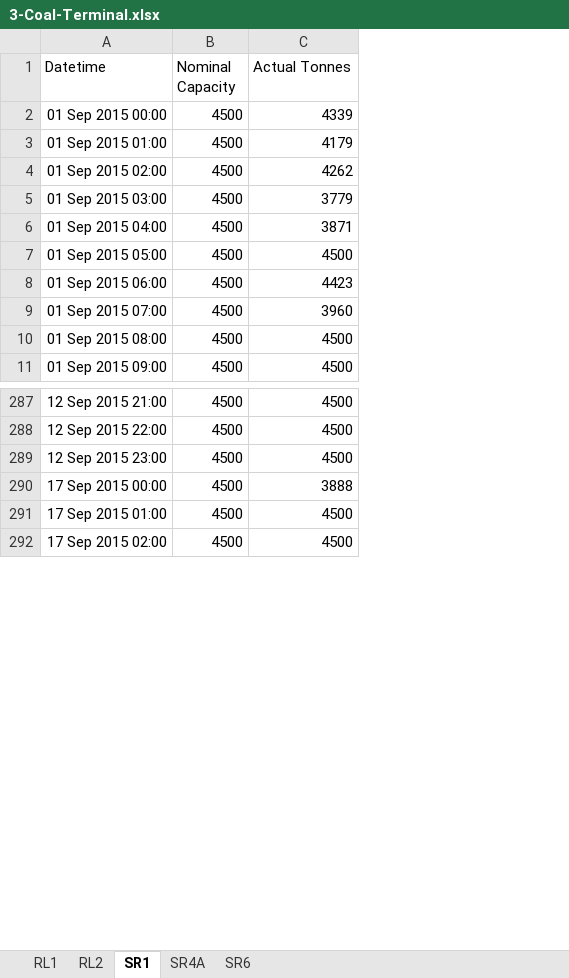
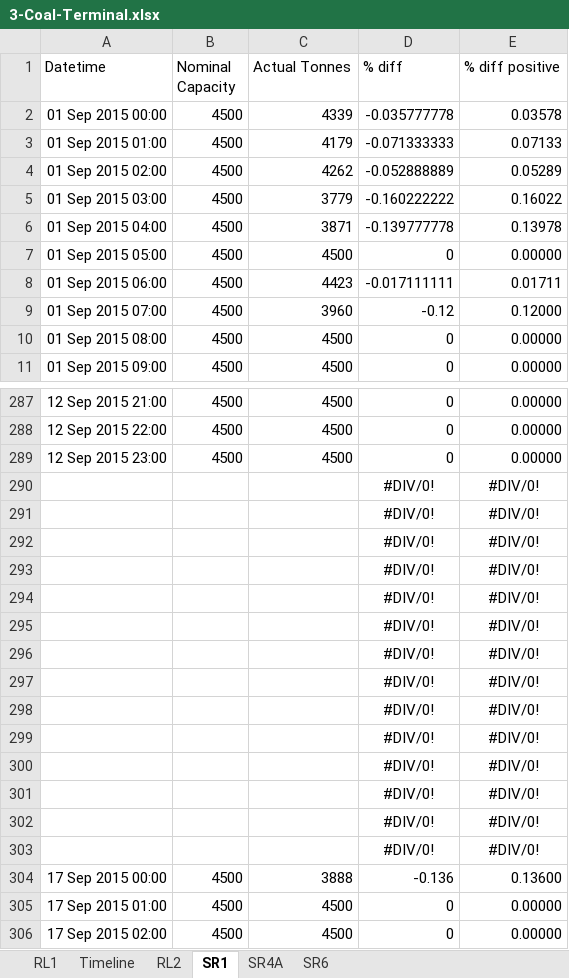
Before and after one commit to dasafo/tableau_curse, an Excel workbook: 3-Coal-Terminal.xlsx, sheet SR1, drawn as a sheet; only a part is shown, gaps mark what is left out; values as stored, in another font and other column widths than the file's, no borders; the diff names each change by its address in the sheet, - before the commit and + after, or states it on an @@ line.

```diff
--- a/3-Coal-Terminal.xlsx (sheet SR1)
+++ b/3-Coal-Terminal.xlsx (sheet SR1)
+sheet tab: Timeline
+column D (% diff), rows 2-11: -0.035777778 | -0.071333333 | -0.052888889 | -0.160222222 | -0.139777778 | 0 | -0.017111111 | -0.12 | 0 | 0; rows 287-289: all 0; rows 304-306: -0.136 | 0 | 0
+column E (% diff positive), rows 2-11: 0.03578 | 0.07133 | 0.05289 | 0.16022 | 0.13978 | 0.00000 | 0.01711 | 0.12000 | 0.00000 | 0.00000; rows 287-289: all 0.00000; rows 304-306: 0.13600 | 0.00000 | 0.00000
+row 290:  |  |  | #DIV/0! | #DIV/0!
+row 291:  |  |  | #DIV/0! | #DIV/0!
+row 292:  |  |  | #DIV/0! | #DIV/0!
+row 293:  |  |  | #DIV/0! | #DIV/0!
+row 294:  |  |  | #DIV/0! | #DIV/0!
+row 295:  |  |  | #DIV/0! | #DIV/0!
+row 296:  |  |  | #DIV/0! | #DIV/0!
+row 297:  |  |  | #DIV/0! | #DIV/0!
+row 298:  |  |  | #DIV/0! | #DIV/0!
+row 299:  |  |  | #DIV/0! | #DIV/0!
+row 300:  |  |  | #DIV/0! | #DIV/0!
+row 301:  |  |  | #DIV/0! | #DIV/0!
+row 302:  |  |  | #DIV/0! | #DIV/0!
+row 303:  |  |  | #DIV/0! | #DIV/0!
```
Also changed, not shown: 2 other files.
